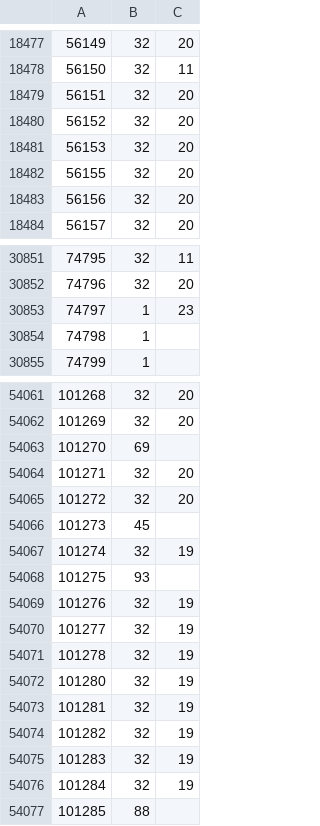
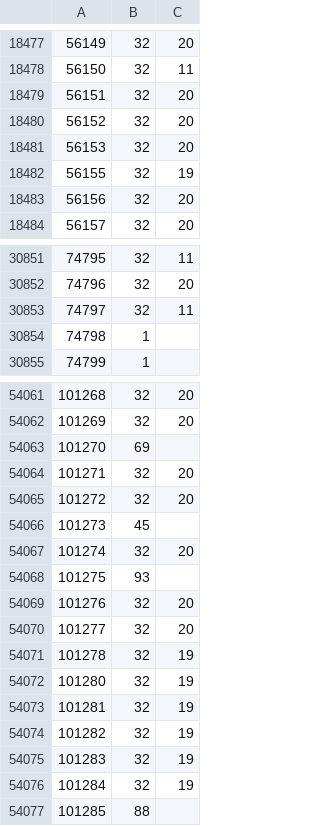
Before and after one commit to rolandteam-dev/claude-code-projects, a CSV file: battr-logs/state/ownership.csv, drawn as a sheet; only a part is shown, gaps mark what is left out.

Commit message:
Battr audit 2026-10-08

```diff
--- a/battr-logs/state/ownership.csv
+++ b/battr-logs/state/ownership.csv
@@ -18481,3 +18481,3 @@
 56153,32,20
-56155,32,20
+56155,32,19
 56156,32,20
@@ -30852,3 +30852,3 @@
 74796,32,20
-74797,1,23
+74797,32,11
 74798,1,
@@ -54066,6 +54066,6 @@
 101273,45,
-101274,32,19
+101274,32,20
 101275,93,
-101276,32,19
-101277,32,19
+101276,32,20
+101277,32,20
 101278,32,19
```
Also changed, not shown: 3 other files.
